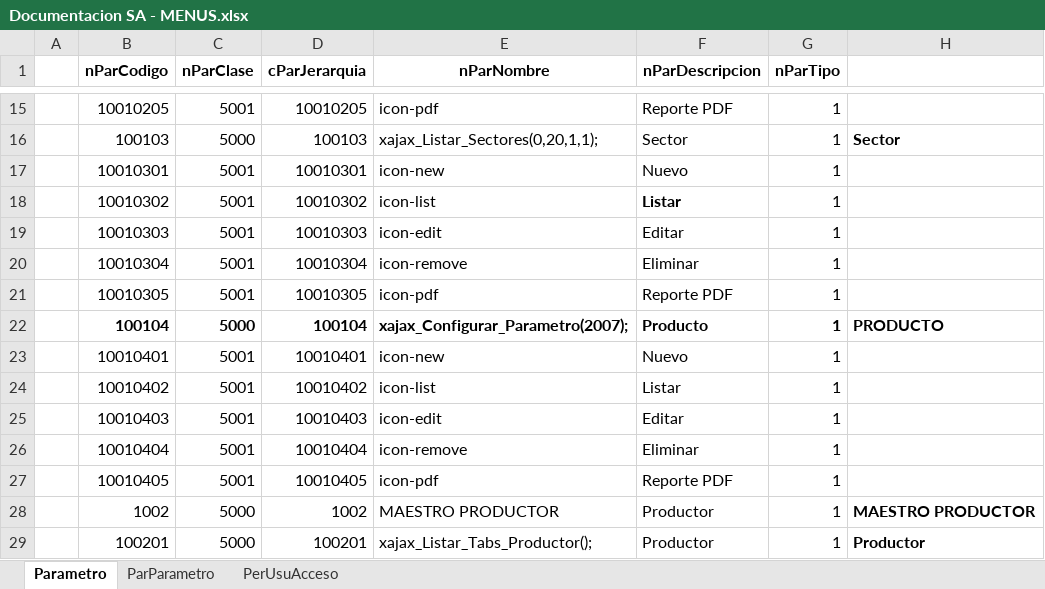
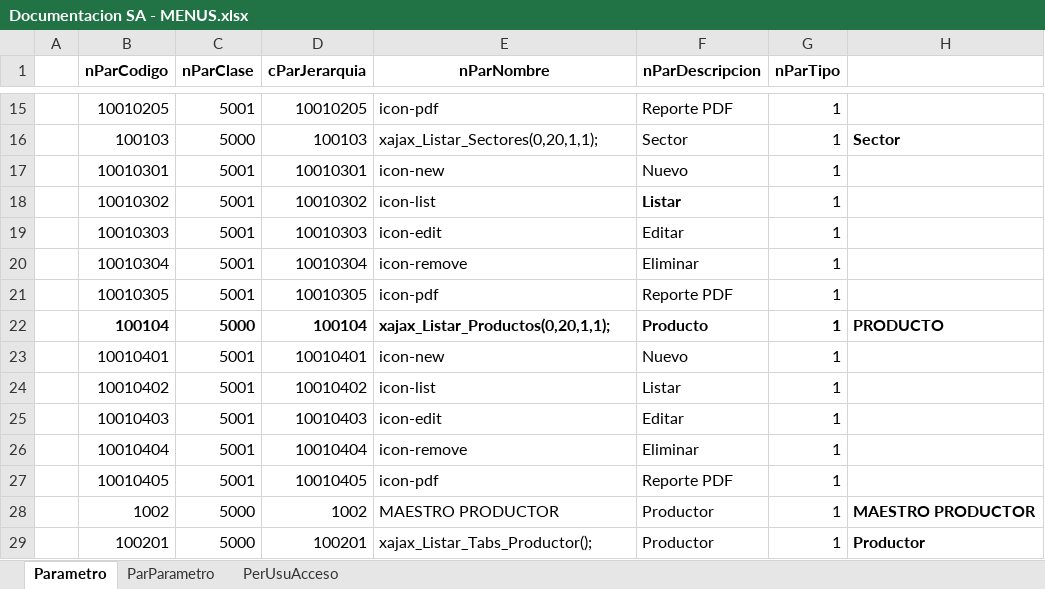
Before and after one commit to armandoaepp/sa, an Excel workbook: Documentacion APPs/Documentacion SA - MENUS.xlsx, sheet Parametro, drawn as a sheet; only a part is shown, gaps mark what is left out; values as stored, in another font and other column widths than the file's, no borders; the diff names each change by its address in the sheet, - before the commit and + after, or states it on an @@ line.

```diff
--- a/Documentacion APPs/Documentacion SA - MENUS.xlsx (sheet Parametro)
+++ b/Documentacion APPs/Documentacion SA - MENUS.xlsx (sheet Parametro)
-E22 (nParNombre): xajax_Configurar_Parametro(2007);
+E22 (nParNombre): xajax_Listar_Productos(0,20,1,1);
```
Also changed, not shown: sheet ParParametro, Documentacion APPs/PARAMETROS - CLASES.xlsx, 48 other files.
